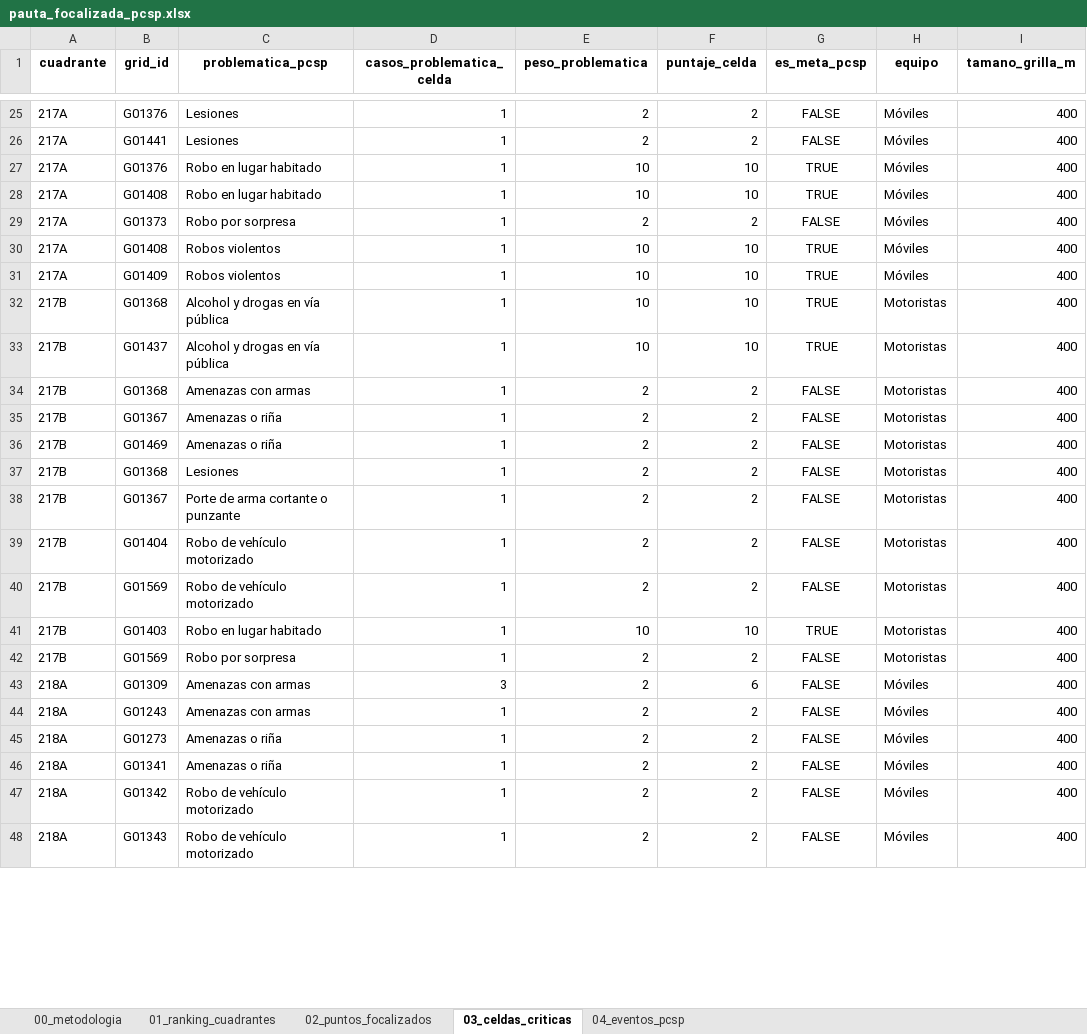
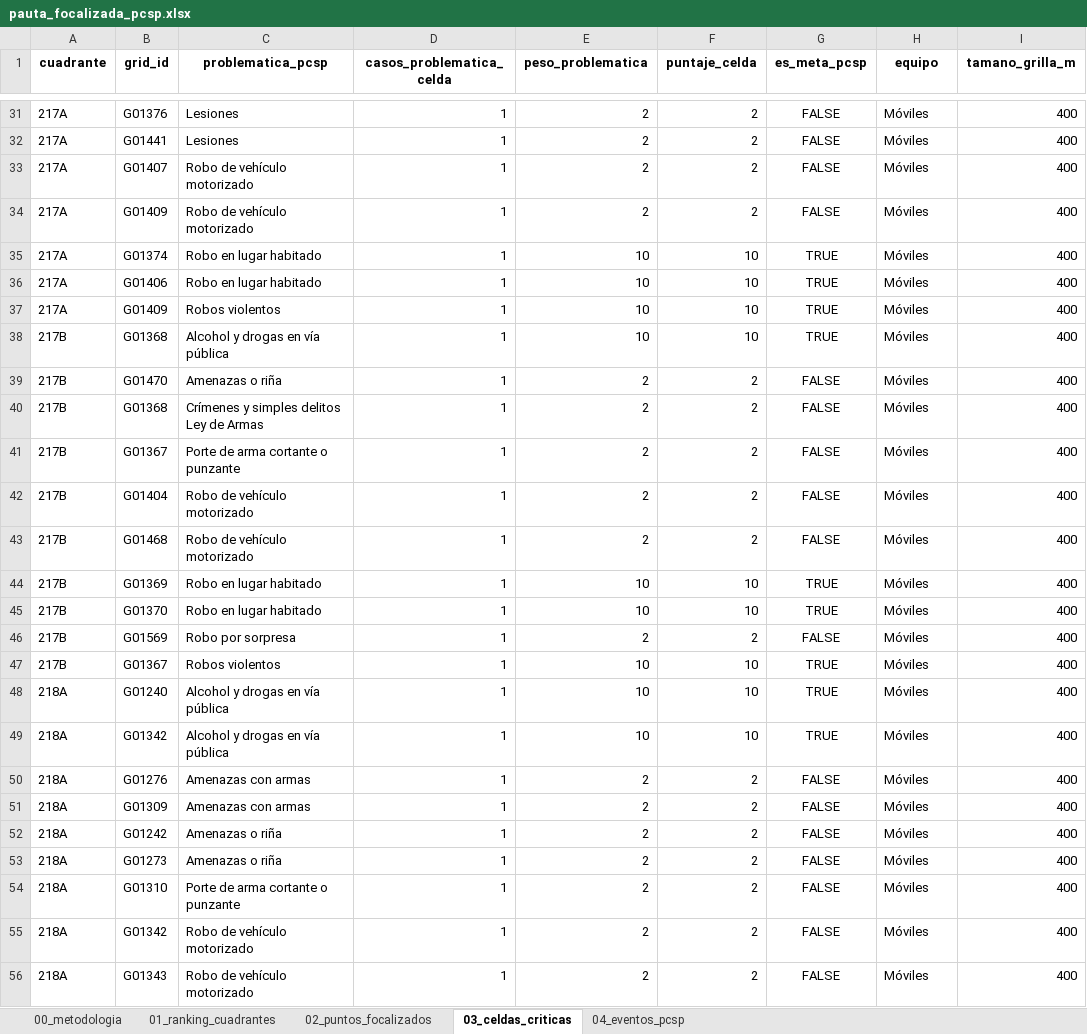
Before and after one commit to dipresec-maipu/pauta-focalizado, an Excel workbook: pauta_focalizada_pcsp.xlsx, sheet 03_celdas_criticas, drawn as a sheet; only a part is shown, gaps mark what is left out; values as stored, in another font and other column widths than the file's, no borders; removed rows and columns are numbered as before the commit, all else as after; the diff covers the shown part only; the diff names each change by its address in the sheet, - before the commit and + after, or states it on an @@ line.

```diff
--- a/pauta_focalizada_pcsp.xlsx (sheet 03_celdas_criticas)
+++ b/pauta_focalizada_pcsp.xlsx (sheet 03_celdas_criticas)
-B33 (grid_id): G01376
+B33 (grid_id): G01407
-C33 (problematica_pcsp): Robo en lugar habitado
+C33 (problematica_pcsp): Robo de vehículo motorizado
-E33 (peso_problematica): 10
+E33 (peso_problematica): 2
-F33 (puntaje_celda): 10
+F33 (puntaje_celda): 2
-G33 (es_meta_pcsp): TRUE
+G33 (es_meta_pcsp): FALSE
+row 34: 217A | G01409 | Robo de vehículo motorizado | 1 | 2 | 2 | FALSE | Móviles | 400
-B35 (grid_id): G01408
+B35 (grid_id): G01374
-row 29: 217A | G01373 | Robo por sorpresa | 1 | 2 | 2 | FALSE | Móviles | 400
-B36 (grid_id): G01408
+B36 (grid_id): G01406
-C36 (problematica_pcsp): Robos violentos
+C36 (problematica_pcsp): Robo en lugar habitado
-H38 (equipo): Motoristas
+H38 (equipo): Móviles
-row 33: 217B | G01437 | Alcohol y drogas en vía pública | 1 | 10 | 10 | TRUE | Motoristas | 400
-row 34: 217B | G01368 | Amenazas con armas | 1 | 2 | 2 | FALSE | Motoristas | 400
-B39 (grid_id): G01367
+B39 (grid_id): G01470
-H39 (equipo): Motoristas
+H39 (equipo): Móviles
-row 36: 217B | G01469 | Amenazas o riña | 1 | 2 | 2 | FALSE | Motoristas | 400
-C40 (problematica_pcsp): Lesiones
+C40 (problematica_pcsp): Crímenes y simples delitos Ley de Armas
-H40:H43 (equipo): Motoristas
+H40:H43 (equipo): Móviles
-B43 (grid_id): G01569
+B43 (grid_id): G01468
+row 44: 217B | G01369 | Robo en lugar habitado | 1 | 10 | 10 | TRUE | Móviles | 400
-B45 (grid_id): G01403
+B45 (grid_id): G01370
-H45:H46 (equipo): Motoristas
+H45:H46 (equipo): Móviles
+row 47: 217B | G01367 | Robos violentos | 1 | 10 | 10 | TRUE | Móviles | 400
+row 48: 218A | G01240 | Alcohol y drogas en vía pública | 1 | 10 | 10 | TRUE | Móviles | 400
+row 49: 218A | G01342 | Alcohol y drogas en vía pública | 1 | 10 | 10 | TRUE | Móviles | 400
+row 50: 218A | G01276 | Amenazas con armas | 1 | 2 | 2 | FALSE | Móviles | 400
-D51 (casos_problematica_celda): 3
+D51 (casos_problematica_celda): 1
-F51 (puntaje_celda): 6
+F51 (puntaje_celda): 2
-B52 (grid_id): G01243
+B52 (grid_id): G01242
-C52 (problematica_pcsp): Amenazas con armas
+C52 (problematica_pcsp): Amenazas o riña
-B54 (grid_id): G01341
+B54 (grid_id): G01310
-C54 (problematica_pcsp): Amenazas o riña
+C54 (problematica_pcsp): Porte de arma cortante o punzante
```
Also changed, not shown: 26 added rows, 22 removed rows and 83 edited cells elsewhere in this sheet, sheet 02_puntos_focalizados, sheet 04_eventos_pcsp, sheet 01_ranking_cuadrantes, sheet 00_metodologia, pauta_verificador_pcsp.xlsx, 10 other files.
